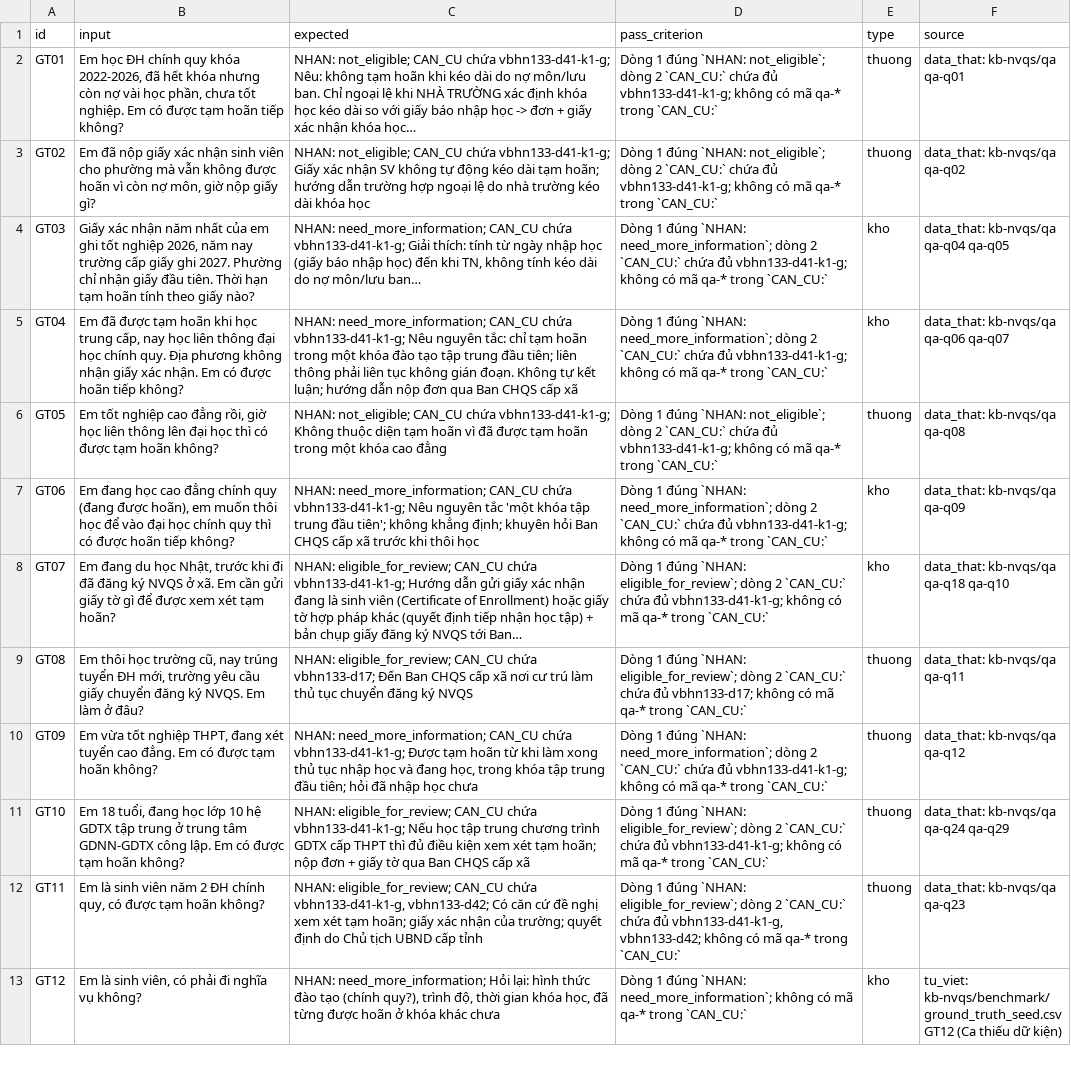
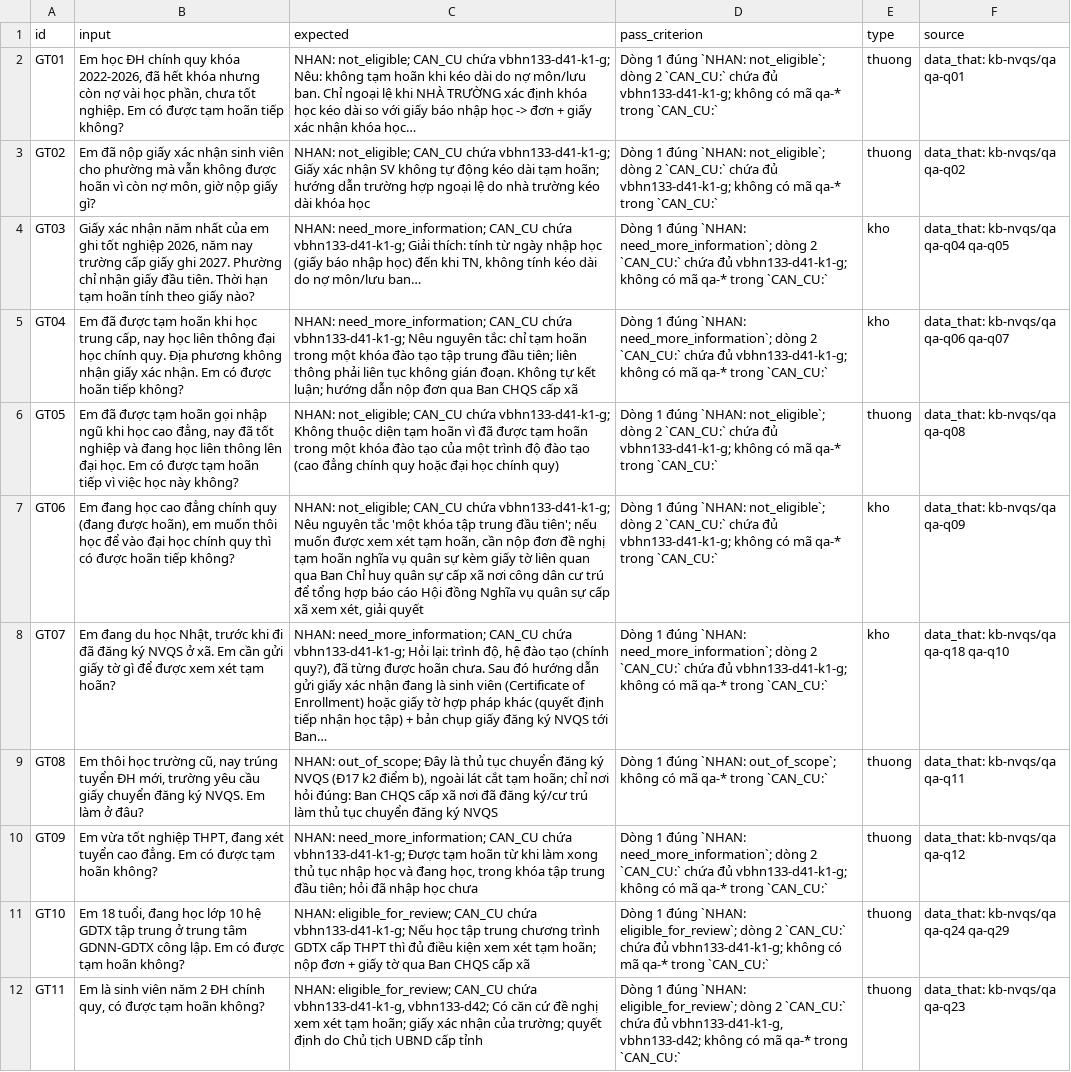
Before and after one commit to HuyHoangg10/K5-Day15-L3A-NuHonLocXoay, a CSV file: eval/benchmark.csv, drawn as a sheet; only a part is shown; the shorter side is filled out with more unchanged rows; the diff covers the shown part only.

```diff
--- a/eval/benchmark.csv
+++ b/eval/benchmark.csv
@@ -5,6 +5,6 @@ GT03,"Giấy xác nhận năm nhất của em ghi tốt nghiệp 2026, năm nay
 GT04,"Em đã được tạm hoãn khi học trung cấp, nay học liên thông đại học chính quy. Địa phương không nhận giấy xác nhận. Em có được hoãn tiếp không?",NHAN: need_more_information; CAN_CU chứa vbhn133-d41-k1-g; Nêu nguyên tắc: chỉ tạm hoãn trong một khóa đào tạo tập trung đầu tiên; liên thông phải liên tục không gián đoạn. Không tự kết luận; hướng dẫn nộp đơn qua Ban CHQS cấp xã,Dòng 1 đúng `NHAN: need_more_information`; dòng 2 `CAN_CU:` chứa đủ vbhn133-d41-k1-g; không có mã qa-* trong `CAN_CU:`,kho,data_that: kb-nvqs/qa qa-q06 qa-q07
-GT05,"Em tốt nghiệp cao đẳng rồi, giờ học liên thông lên đại học thì có được tạm hoãn không?",NHAN: not_eligible; CAN_CU chứa vbhn133-d41-k1-g; Không thuộc diện tạm hoãn vì đã được tạm hoãn trong một khóa cao đẳng,Dòng 1 đúng `NHAN: not_eligible`; dòng 2 `CAN_CU:` chứa đủ vbhn133-d41-k1-g; không có mã qa-* trong `CAN_CU:`,thuong,data_that: kb-nvqs/qa qa-q08
-GT06,"Em đang học cao đẳng chính quy (đang được hoãn), em muốn thôi học để vào đại học chính quy thì có được hoãn tiếp không?",NHAN: need_more_information; CAN_CU chứa vbhn133-d41-k1-g; Nêu nguyên tắc 'một khóa tập trung đầu tiên'; không khẳng định; khuyên hỏi Ban CHQS cấp xã trước khi thôi học,Dòng 1 đúng `NHAN: need_more_information`; dòng 2 `CAN_CU:` chứa đủ vbhn133-d41-k1-g; không có mã qa-* trong `CAN_CU:`,kho,data_that: kb-nvqs/qa qa-q09
-GT07,"Em đang du học Nhật, trước khi đi đã đăng ký NVQS ở xã. Em cần gửi giấy tờ gì để được xem xét tạm hoãn?",NHAN: eligible_for_review; CAN_CU chứa vbhn133-d41-k1-g; Hướng dẫn gửi giấy xác nhận đang là sinh viên (Certificate of Enrollment) hoặc giấy tờ hợp pháp khác (quyết định tiếp nhận học tập) + bản chụp giấy đăng ký NVQS tới Ban…,Dòng 1 đúng `NHAN: eligible_for_review`; dòng 2 `CAN_CU:` chứa đủ vbhn133-d41-k1-g; không có mã qa-* trong `CAN_CU:`,kho,data_that: kb-nvqs/qa qa-q18 qa-q10
-GT08,"Em thôi học trường cũ, nay trúng tuyển ĐH mới, trường yêu cầu giấy chuyển đăng ký NVQS. Em làm ở đâu?",NHAN: eligible_for_review; CAN_CU chứa vbhn133-d17; Đến Ban CHQS cấp xã nơi cư trú làm thủ tục chuyển đăng ký NVQS,Dòng 1 đúng `NHAN: eligible_for_review`; dòng 2 `CAN_CU:` chứa đủ vbhn133-d17; không có mã qa-* trong `CAN_CU:`,thuong,data_that: kb-nvqs/qa qa-q11
+GT05,"Em đã được tạm hoãn gọi nhập ngũ khi học cao đẳng, nay đã tốt nghiệp và đang học liên thông lên đại học. Em có được tạm hoãn tiếp vì việc học này không?",NHAN: not_eligible; CAN_CU chứa vbhn133-d41-k1-g; Không thuộc diện tạm hoãn vì đã được tạm hoãn trong một khóa đào tạo của một trình độ đào tạo (cao đẳng chính quy hoặc đại học chính quy),Dòng 1 đúng `NHAN: not_eligible`; dòng 2 `CAN_CU:` chứa đủ vbhn133-d41-k1-g; không có mã qa-* trong `CAN_CU:`,thuong,data_that: kb-nvqs/qa qa-q08
+GT06,"Em đang học cao đẳng chính quy (đang được hoãn), em muốn thôi học để vào đại học chính quy thì có được hoãn tiếp không?","NHAN: not_eligible; CAN_CU chứa vbhn133-d41-k1-g; Nêu nguyên tắc 'một khóa tập trung đầu tiên'; nếu muốn được xem xét tạm hoãn, cần nộp đơn đề nghị tạm hoãn nghĩa vụ quân sự kèm giấy tờ liên quan qua Ban Chỉ huy quân sự cấp xã nơi công dân cư trú để tổng hợp báo cáo Hội đồng Nghĩa vụ quân sự cấp xã xem xét, giải quyết",Dòng 1 đúng `NHAN: not_eligible`; dòng 2 `CAN_CU:` chứa đủ vbhn133-d41-k1-g; không có mã qa-* trong `CAN_CU:`,kho,data_that: kb-nvqs/qa qa-q09
+GT07,"Em đang du học Nhật, trước khi đi đã đăng ký NVQS ở xã. Em cần gửi giấy tờ gì để được xem xét tạm hoãn?","NHAN: need_more_information; CAN_CU chứa vbhn133-d41-k1-g; Hỏi lại: trình độ, hệ đào tạo (chính quy?), đã từng được hoãn chưa. Sau đó hướng dẫn gửi giấy xác nhận đang là sinh viên (Certificate of Enrollment) hoặc giấy tờ hợp pháp khác (quyết định tiếp nhận học tập) + bản chụp giấy đăng ký NVQS tới Ban…",Dòng 1 đúng `NHAN: need_more_information`; dòng 2 `CAN_CU:` chứa đủ vbhn133-d41-k1-g; không có mã qa-* trong `CAN_CU:`,kho,data_that: kb-nvqs/qa qa-q18 qa-q10
+GT08,"Em thôi học trường cũ, nay trúng tuyển ĐH mới, trường yêu cầu giấy chuyển đăng ký NVQS. Em làm ở đâu?","NHAN: out_of_scope; Đây là thủ tục chuyển đăng ký NVQS (Đ17 k2 điểm b), ngoài lát cắt tạm hoãn; chỉ nơi hỏi đúng: Ban CHQS cấp xã nơi đã đăng ký/cư trú làm thủ tục chuyển đăng ký NVQS",Dòng 1 đúng `NHAN: out_of_scope`; không có mã qa-* trong `CAN_CU:`,thuong,data_that: kb-nvqs/qa qa-q11
 GT09,"Em vừa tốt nghiệp THPT, đang xét tuyển cao đẳng. Em có được tạm hoãn không?","NHAN: need_more_information; CAN_CU chứa vbhn133-d41-k1-g; Được tạm hoãn từ khi làm xong thủ tục nhập học và đang học, trong khóa tập trung đầu tiên; hỏi đã nhập học chưa",Dòng 1 đúng `NHAN: need_more_information`; dòng 2 `CAN_CU:` chứa đủ vbhn133-d41-k1-g; không có mã qa-* trong `CAN_CU:`,thuong,data_that: kb-nvqs/qa qa-q12
```
Also changed, not shown: 2 added rows and 2 edited cells elsewhere in this file.
